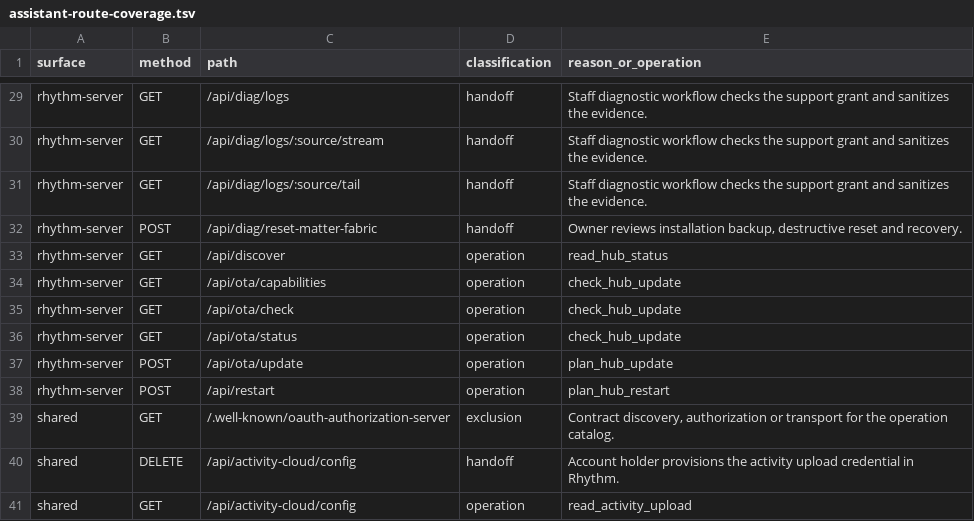
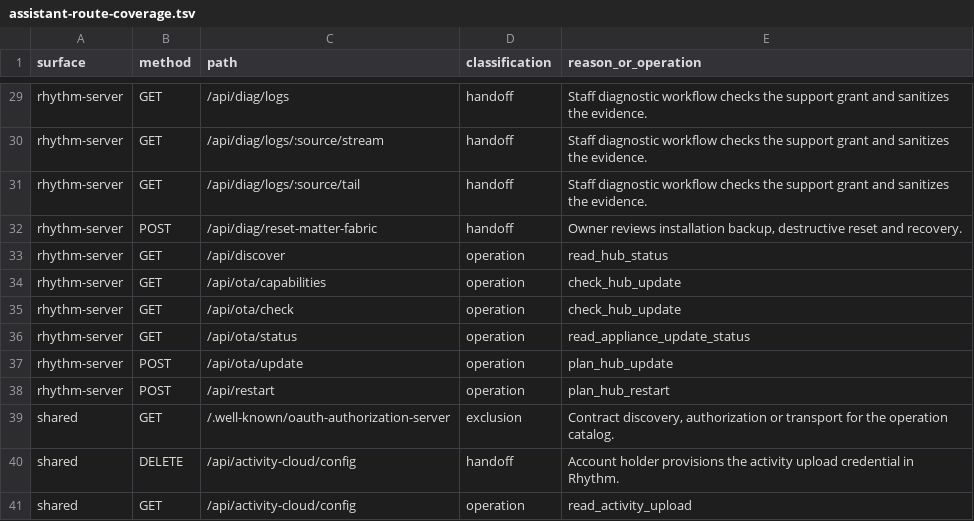
Before and after one commit to sticktrk/rhythm-os, a TSV file: docs/architecture/assistant-route-coverage.tsv, drawn as a sheet; only a part is shown, gaps mark what is left out.

Commit message:
Read the appliance update stage without starting an OTA check

```diff
--- a/docs/architecture/assistant-route-coverage.tsv
+++ b/docs/architecture/assistant-route-coverage.tsv
@@ -35,3 +35,3 @@ rhythm-server	GET	/api/ota/capabilities	operation	check_hub_update
 rhythm-server	GET	/api/ota/check	operation	check_hub_update
-rhythm-server	GET	/api/ota/status	operation	check_hub_update
+rhythm-server	GET	/api/ota/status	operation	read_appliance_update_status
 rhythm-server	POST	/api/ota/update	operation	plan_hub_update
```
Also changed, not shown: 2 other files.
